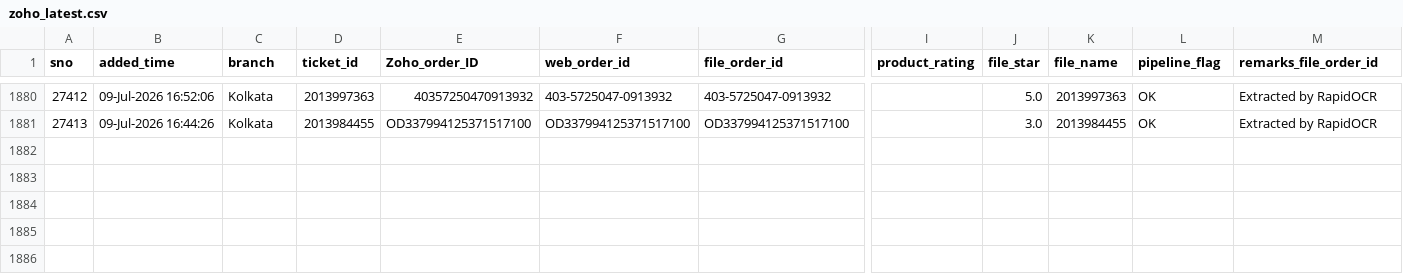
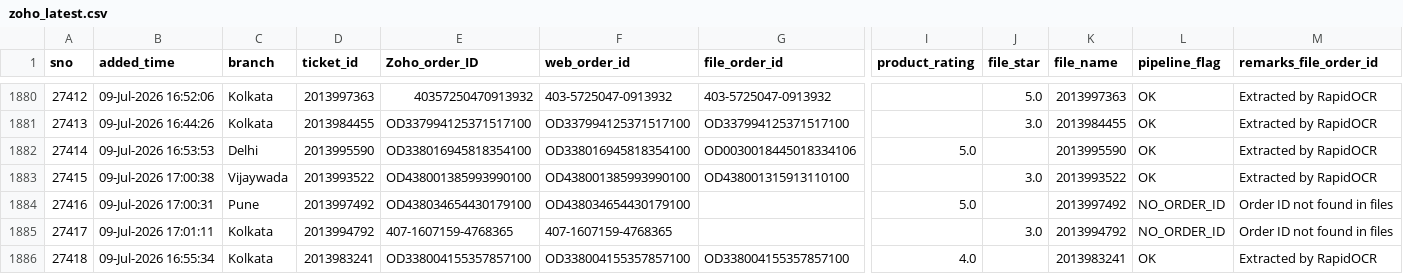
Before and after one commit to BobCantBuild/zoho-image-pipeline, a CSV file: data/zoho_latest.csv, drawn as a sheet; only a part is shown, gaps mark what is left out; rows hold the shown columns only; the diff names each change by its address in the sheet, - before the commit and + after, or states it on an @@ line.

Commit message:
auto: update dashboard data — 1885 records [2026-07-09 23:05]

```diff
--- a/data/zoho_latest.csv
+++ b/data/zoho_latest.csv
+row 1882: 27414 | 09-Jul-2026 16:53:53 | Delhi | 2013995590 | OD338016945818354100 | OD338016945818354100 | OD0030018445018334106 | 5.0 |  | 2013995590 | OK | Extracted by RapidOCR
+row 1883: 27415 | 09-Jul-2026 17:00:38 | Vijaywada | 2013993522 | OD438001385993990100 | OD438001385993990100 | OD438001315913110100 |  | 3.0 | 2013993522 | OK | Extracted by RapidOCR
+row 1884: 27416 | 09-Jul-2026 17:00:31 | Pune | 2013997492 | OD438034654430179100 | OD438034654430179100 |  | 5.0 |  | 2013997492 | NO_ORDER_ID | Order ID not found in files
+row 1885: 27417 | 09-Jul-2026 17:01:11 | Kolkata | 2013994792 | 407-1607159-4768365 | 407-1607159-4768365 |  |  | 3.0 | 2013994792 | NO_ORDER_ID | Order ID not found in files
+row 1886: 27418 | 09-Jul-2026 16:55:34 | Kolkata | 2013983241 | OD338004155357857100 | OD338004155357857100 | OD338004155357857100 | 4.0 |  | 2013983241 | OK | Extracted by RapidOCR
```
